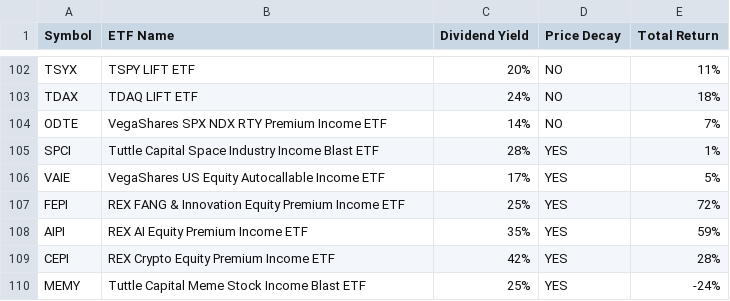
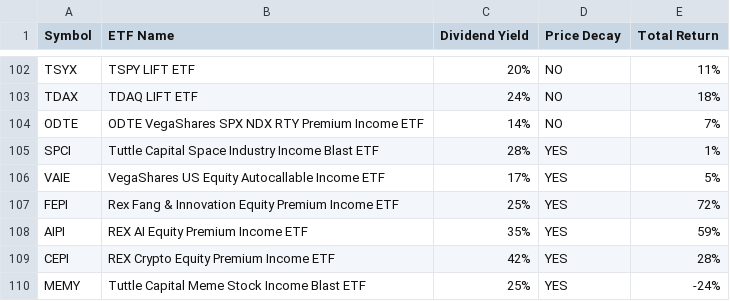
Before and after one commit to benjiesiegel1414/topetfs, a CSV file: data/weekly.csv, drawn as a sheet; only a part is shown, gaps mark what is left out; the diff covers the shown part only.

```diff
--- a/data/weekly.csv
+++ b/data/weekly.csv
@@ -103,6 +103,6 @@ TSYX,TSPY LIFT ETF,20%,NO,11%
 TDAX,TDAQ LIFT ETF,24%,NO,18%
-ODTE,VegaShares SPX NDX RTY Premium Income ETF,14%,NO,7%
+ODTE,ODTE  VegaShares SPX NDX RTY Premium Income ETF,14%,NO,7%
 SPCI,Tuttle Capital Space Industry Income Blast ETF,28%,YES,1%
 VAIE,VegaShares US Equity Autocallable Income ETF,17%,YES,5%
-FEPI,REX FANG & Innovation Equity Premium Income ETF,25%,YES,72%
+FEPI,Rex Fang & Innovation Equity Premium Income ETF,25%,YES,72%
 AIPI,REX AI Equity Premium Income ETF,35%,YES,59%
```
Also changed, not shown: 52 edited cells elsewhere in this file, data/growth.csv, data/pro.csv, 34 other files.
